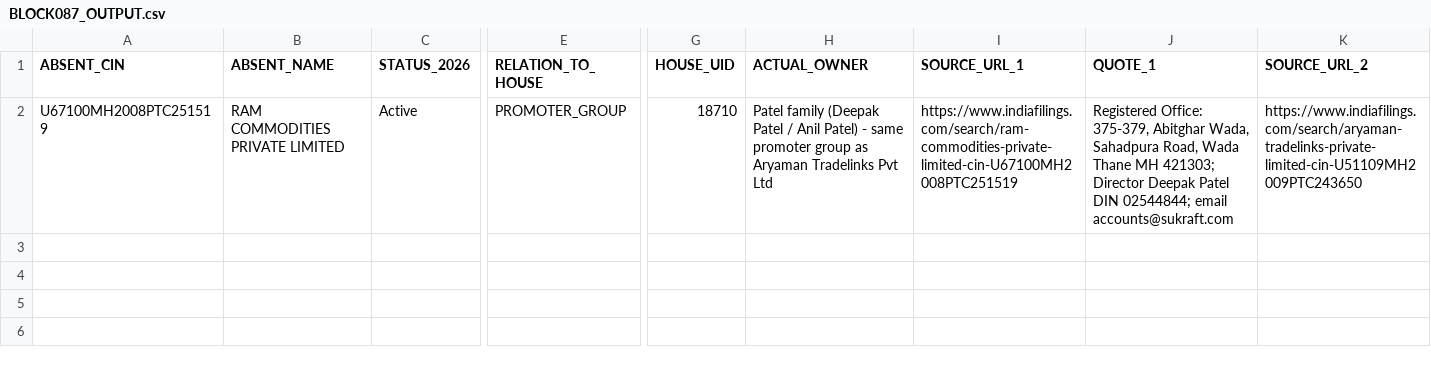
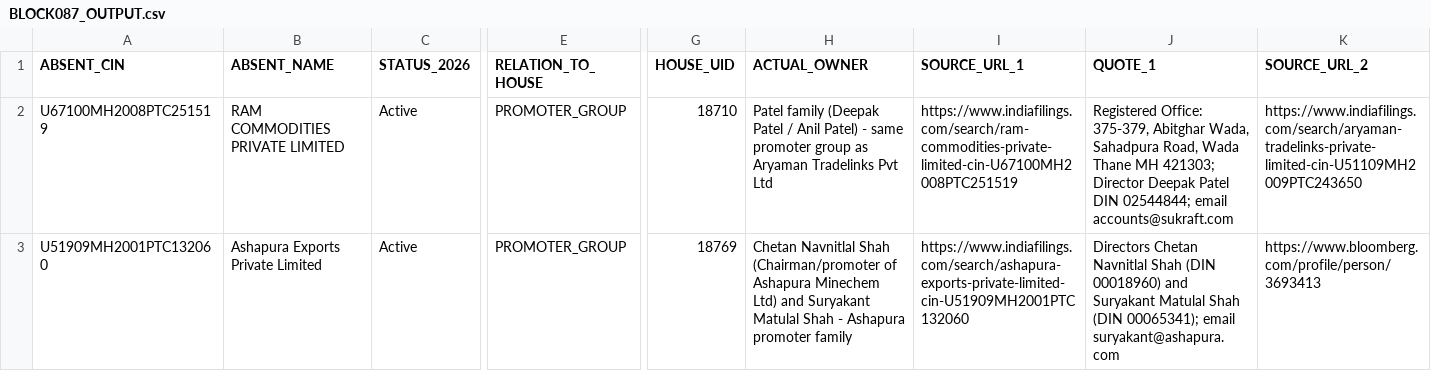
Before and after one commit to pavithra610-cell/claude, a CSV file: A3_ABSENT_LANE/cloud_blocks/BLOCK087_OUTPUT.csv, drawn as a sheet; only a part is shown, gaps mark what is left out; rows hold the shown columns only; the diff names each change by its address in the sheet, - before the commit and + after, or states it on an @@ line.

```diff
--- a/A3_ABSENT_LANE/cloud_blocks/BLOCK087_OUTPUT.csv
+++ b/A3_ABSENT_LANE/cloud_blocks/BLOCK087_OUTPUT.csv
+row 3: U51909MH2001PTC132060 | Ashapura Exports Private Limited | Active | PROMOTER_GROUP | 18769 | Chetan Navnitlal Shah (Chairman/promoter of Ashapura Minechem Ltd) and Suryakant Matulal Shah - Ashapura promoter family | https://www.indiafilings.com/search/ashapura-exports-private-limited-cin-U51909MH2001PTC132060 | Directors Chetan Navnitlal Shah (DIN 00018960) and Suryakant Matulal Shah (DIN 00065341); email suryakant@ashapura.com | https://www.bloomberg.com/profile/person/3693413
```
Also changed, not shown: A3_ABSENT_LANE/cloud_blocks/BLOCK081_OUTPUT.csv, A3_ABSENT_LANE/cloud_blocks/BLOCK083_OUTPUT.csv, 4 other files.
